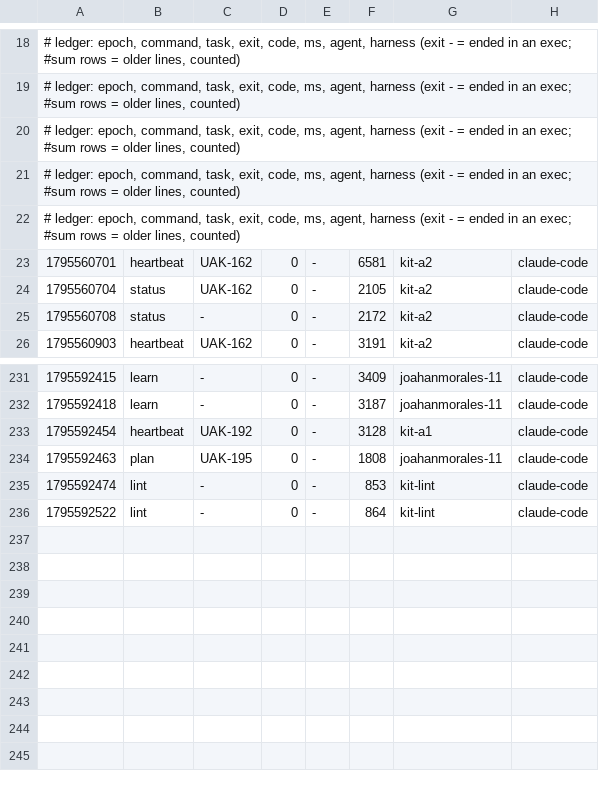
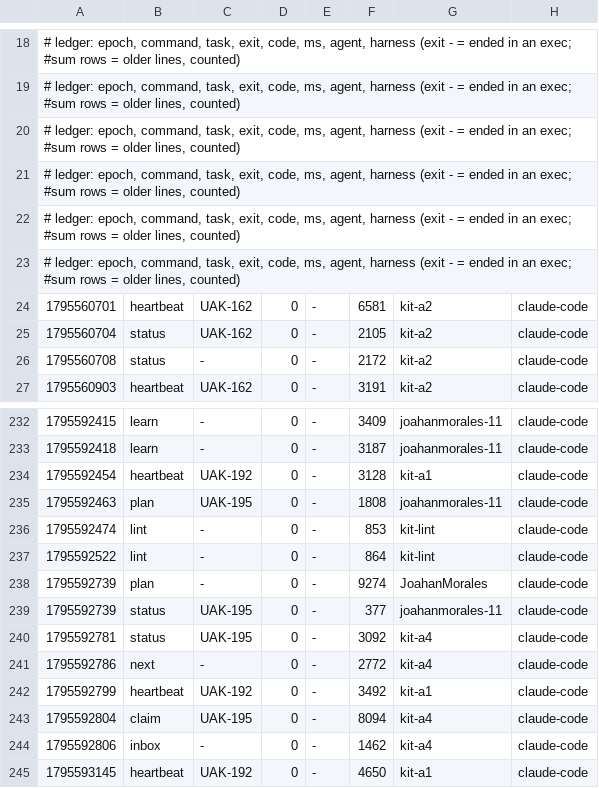
Before and after one commit to JoahanMorales/upiixia-agentic-kit, a TSV file: metrics/2026-11-25-89398.tsv, drawn as a sheet; only a part is shown, gaps mark what is left out.

Commit message:
uak: blackbox +1, metrics +8

```diff
--- a/metrics/2026-11-25-89398.tsv
+++ b/metrics/2026-11-25-89398.tsv
@@ -22,2 +22,3 @@
 # ledger: epoch, command, task, exit, code, ms, agent, harness (exit - = ended in an exec; #sum rows = older lines, counted)
+# ledger: epoch, command, task, exit, code, ms, agent, harness (exit - = ended in an exec; #sum rows = older lines, counted)
 1795560701	heartbeat	UAK-162	0	-	6581	kit-a2	claude-code
@@ -236 +237,9 @@
 1795592522	lint	-	0	-	864	kit-lint	claude-code
+1795592739	plan	-	0	-	9274	JoahanMorales	claude-code
+1795592739	status	UAK-195	0	-	377	joahanmorales-11	claude-code
+1795592781	status	UAK-195	0	-	3092	kit-a4	claude-code
+1795592786	next	-	0	-	2772	kit-a4	claude-code
+1795592799	heartbeat	UAK-192	0	-	3492	kit-a1	claude-code
+1795592804	claim	UAK-195	0	-	8094	kit-a4	claude-code
+1795592806	inbox	-	0	-	1462	kit-a4	claude-code
+1795593145	heartbeat	UAK-192	0	-	4650	kit-a1	claude-code
```
Also changed, not shown: 1 other file.
